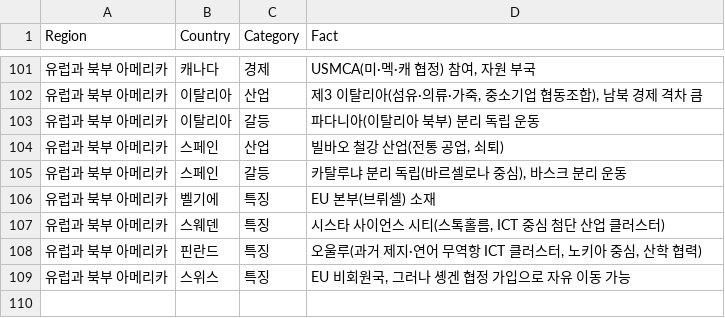
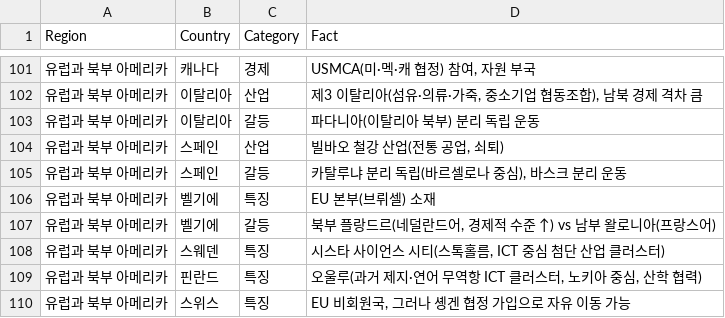
Before and after one commit to PPlI3847/learnetc, a CSV file: geography_data.csv, drawn as a sheet; only a part is shown, gaps mark what is left out.

Commit message:
Update geography_data.csv

```diff
--- a/geography_data.csv
+++ b/geography_data.csv
@@ -106,2 +106,3 @@ Region,Country,Category,Fact
 유럽과 북부 아메리카,벨기에,특징,"EU 본부(브뤼셀) 소재"
+유럽과 북부 아메리카,벨기에,갈등,"북부 플랑드르(네덜란드어, 경제적 수준 ↑) vs 남부 왈로니아(프랑스어)"
 유럽과 북부 아메리카,스웨덴,특징,"시스타 사이언스 시티(스톡홀름, ICT 중심 첨단 산업 클러스터)"
```
